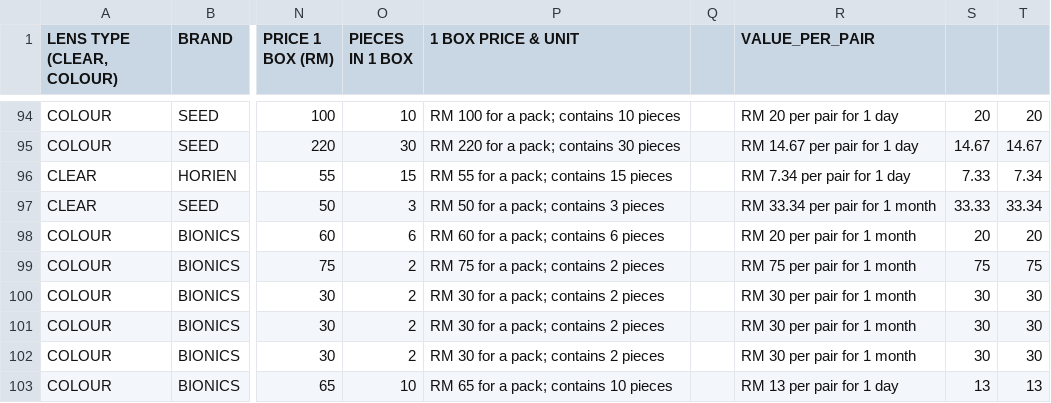
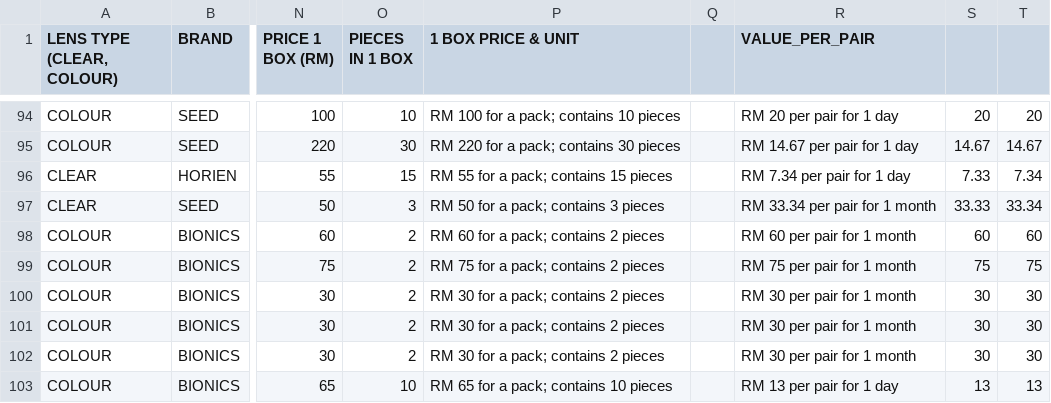
Before and after one commit to kiaraoptometrypx/CL-SELECTOR, a CSV file: CL DATABASE.csv, drawn as a sheet; only a part is shown, gaps mark what is left out; the diff names each change by its address in the sheet, - before the commit and + after, or states it on an @@ line.

Commit message:
Update CL DATABASE.csv

```diff
--- a/CL DATABASE.csv
+++ b/CL DATABASE.csv
-O98 (PIECES IN 1 BOX): 6
+O98 (PIECES IN 1 BOX): 2
-P98 (1 BOX PRICE & UNIT): RM 60 for a pack; contains 6 pieces
+P98 (1 BOX PRICE & UNIT): RM 60 for a pack; contains 2 pieces
-R98 (VALUE_PER_PAIR): RM 20 per pair for 1 month
+R98 (VALUE_PER_PAIR): RM 60 per pair for 1 month
-S98: 20
+S98: 60
-T98: 20
+T98: 60
```
